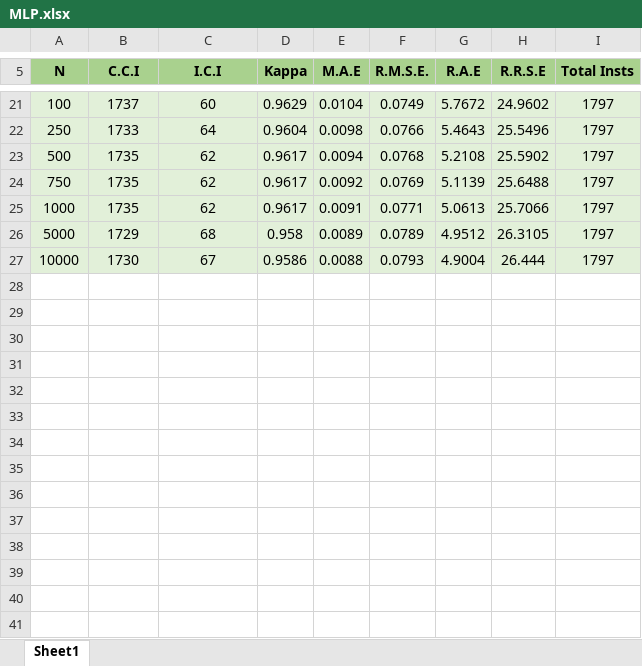
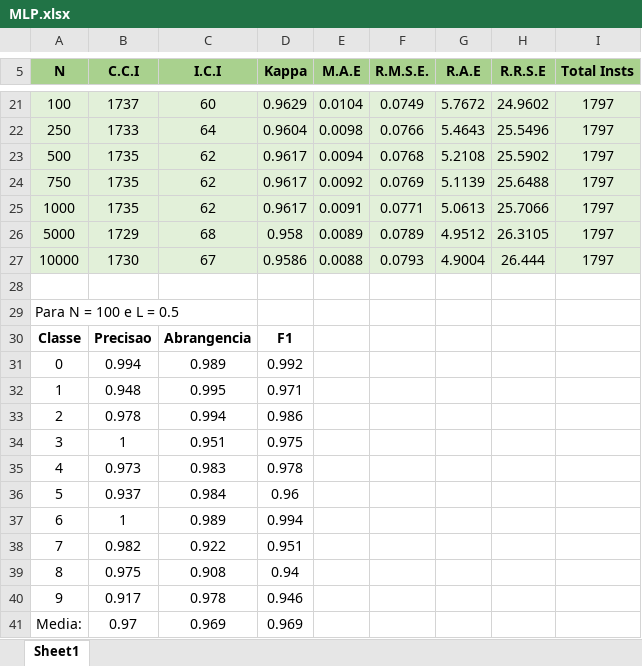
Before and after one commit to zanostorck/IA, an Excel workbook: T4/MLP.xlsx, sheet Sheet1, drawn as a sheet; only a part is shown, gaps mark what is left out; values as stored, in another font and other column widths than the file's, no borders; charts and pictures and table styles not drawn; the diff names each change by its address in the sheet, - before the commit and + after, or states it on an @@ line.

```diff
--- a/T4/MLP.xlsx (sheet Sheet1)
+++ b/T4/MLP.xlsx (sheet Sheet1)
+row 28: (empty)
+row 29: Para N = 100 e L = 0.5
+row 30: Classe | Precisao | Abrangencia | F1
+row 31: 0 | 0.994 | 0.989 | 0.992
+row 32: 1 | 0.948 | 0.995 | 0.971
+row 33: 2 | 0.978 | 0.994 | 0.986
+row 34: 3 | 1 | 0.951 | 0.975
+row 35: 4 | 0.973 | 0.983 | 0.978
+row 36: 5 | 0.937 | 0.984 | 0.96
+row 37: 6 | 1 | 0.989 | 0.994
+row 38: 7 | 0.982 | 0.922 | 0.951
+row 39: 8 | 0.975 | 0.908 | 0.94
+row 40: 9 | 0.917 | 0.978 | 0.946
+row 41: Media: | 0.97 | 0.969 | 0.969
```
Also changed, not shown: charts or pictures, 2 other files.
